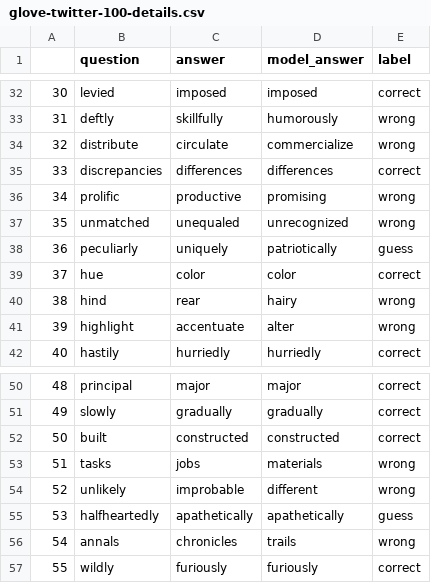
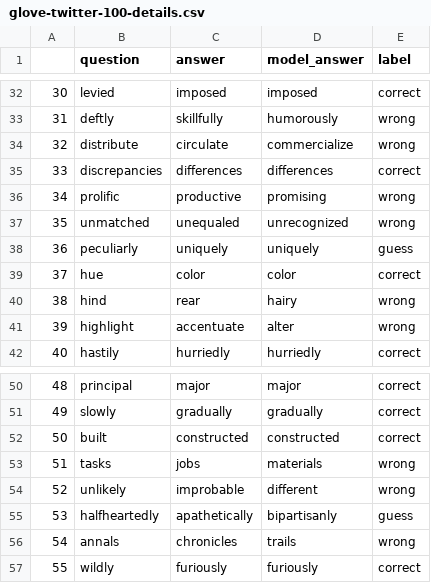
Before and after one commit to JIAYI615/COMP472_A2, a CSV file: glove-twitter-100-details.csv, drawn as a sheet; only a part is shown, gaps mark what is left out.

```diff
--- a/glove-twitter-100-details.csv
+++ b/glove-twitter-100-details.csv
@@ -37,3 +37,3 @@
 35,unmatched,unequaled,unrecognized,wrong
-36,peculiarly,uniquely,patriotically,guess
+36,peculiarly,uniquely,uniquely,guess
 37,hue,color,color,correct
@@ -54,3 +54,3 @@
 52,unlikely,improbable,different,wrong
-53,halfheartedly,apathetically,apathetically,guess
+53,halfheartedly,apathetically,bipartisanly,guess
 54,annals,chronicles,trails,wrong
```
Also changed, not shown: analysis.csv, glove-twitter-200-details.csv, 8 other files.
